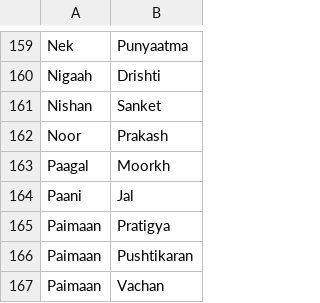
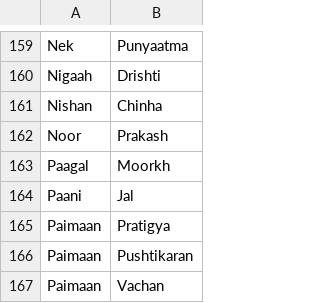
Before and after one commit to arnav-db/vishuddha, a CSV file: src/data/Hindi.csv, drawn as a sheet; only a part is shown, gaps mark what is left out.

Commit message:
Update src/data/Hindi.csv
Co-authored-by: Arnav <48169601+venusuranus@users.noreply.github.com>

```diff
--- a/src/data/Hindi.csv
+++ b/src/data/Hindi.csv
@@ -160,3 +160,3 @@ Nek,Punyaatma
 Nigaah,Drishti
-Nishan,Sanket
+Nishan,Chinha
 Noor,Prakash
```
